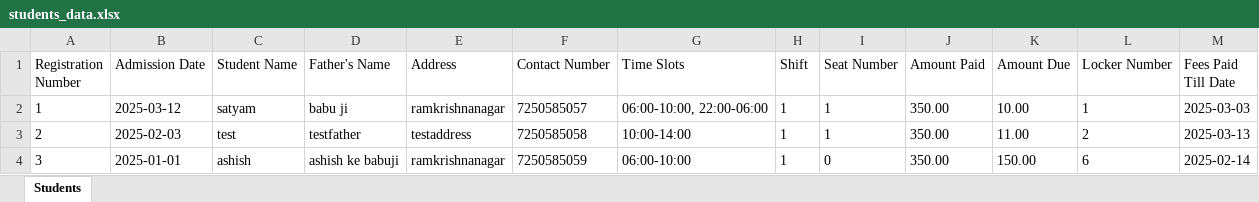
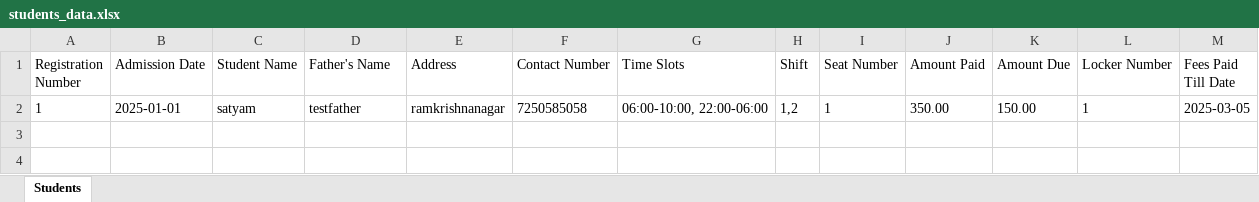
Before and after one commit to RohitGrandmaster/RohitStudentStudyLibraryManagment, an Excel workbook: backEnd/exportsStudentData/students_data.xlsx, sheet Students, drawn as a sheet; values as stored, in another font and other column widths than the file's, no borders; the diff names each change by its address in the sheet, - before the commit and + after, or states it on an @@ line.

```diff
--- a/backEnd/exportsStudentData/students_data.xlsx (sheet Students)
+++ b/backEnd/exportsStudentData/students_data.xlsx (sheet Students)
-B2 (Admission Date): 2025-03-12
+B2 (Admission Date): 2025-01-01
-D2 (Father's Name): babu ji
+D2 (Father's Name): testfather
-F2 (Contact Number): 7250585057
+F2 (Contact Number): 7250585058
-H2 (Shift): 1
+H2 (Shift): 1,2
-K2 (Amount Due): 10.00
+K2 (Amount Due): 150.00
-M2 (Fees Paid Till Date): 2025-03-03
+M2 (Fees Paid Till Date): 2025-03-05
-row 3: 2 | 2025-02-03 | test | testfather | testaddress | 7250585058 | 10:00-14:00 | 1 | 1 | 350.00 | 11.00 | 2 | 2025-03-13
-row 4: 3 | 2025-01-01 | ashish | ashish ke babuji | ramkrishnanagar | 7250585059 | 06:00-10:00 | 1 | 0 | 350.00 | 150.00 | 6 | 2025-02-14
```
Also changed, not shown: 12 other files.
